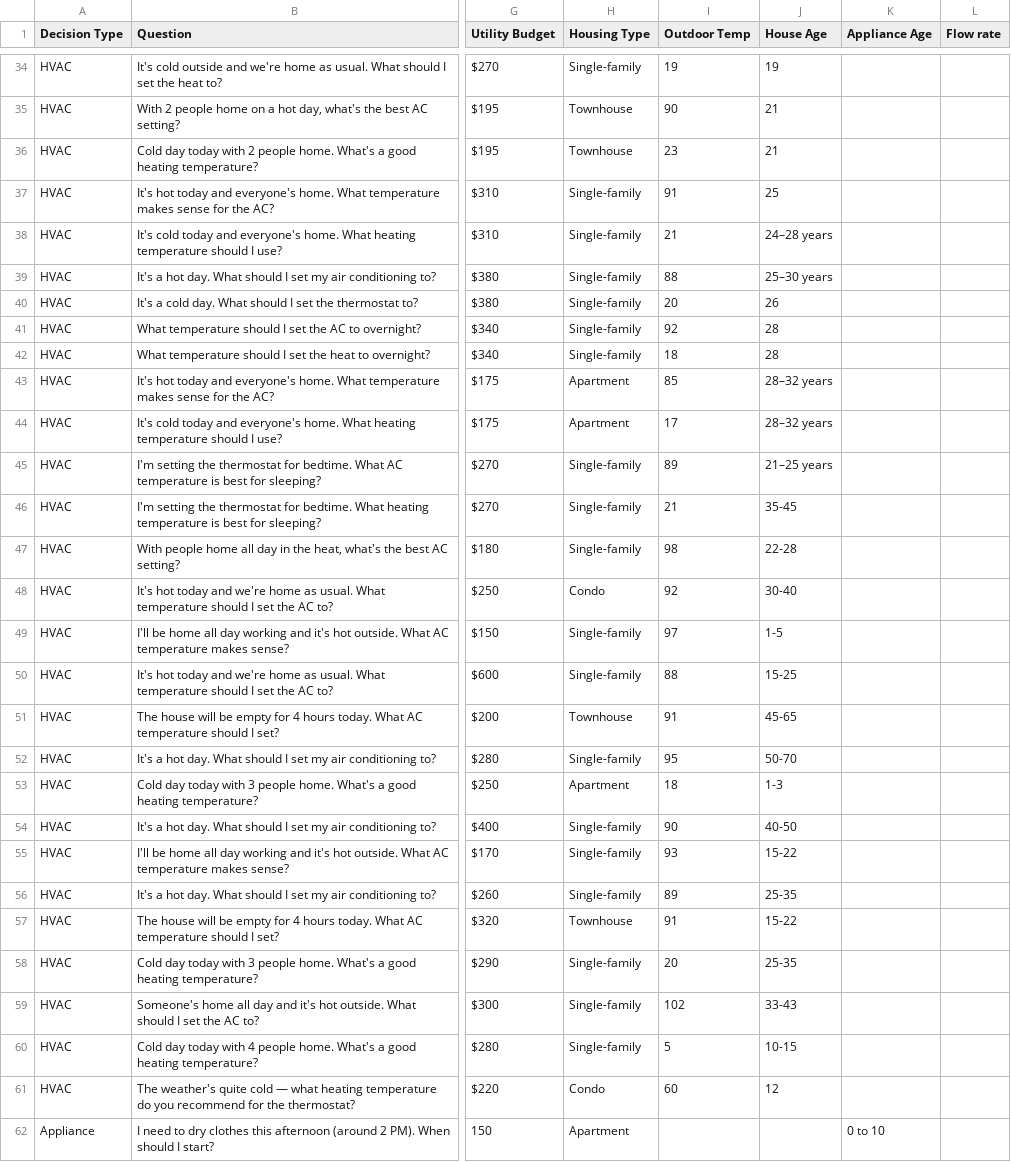
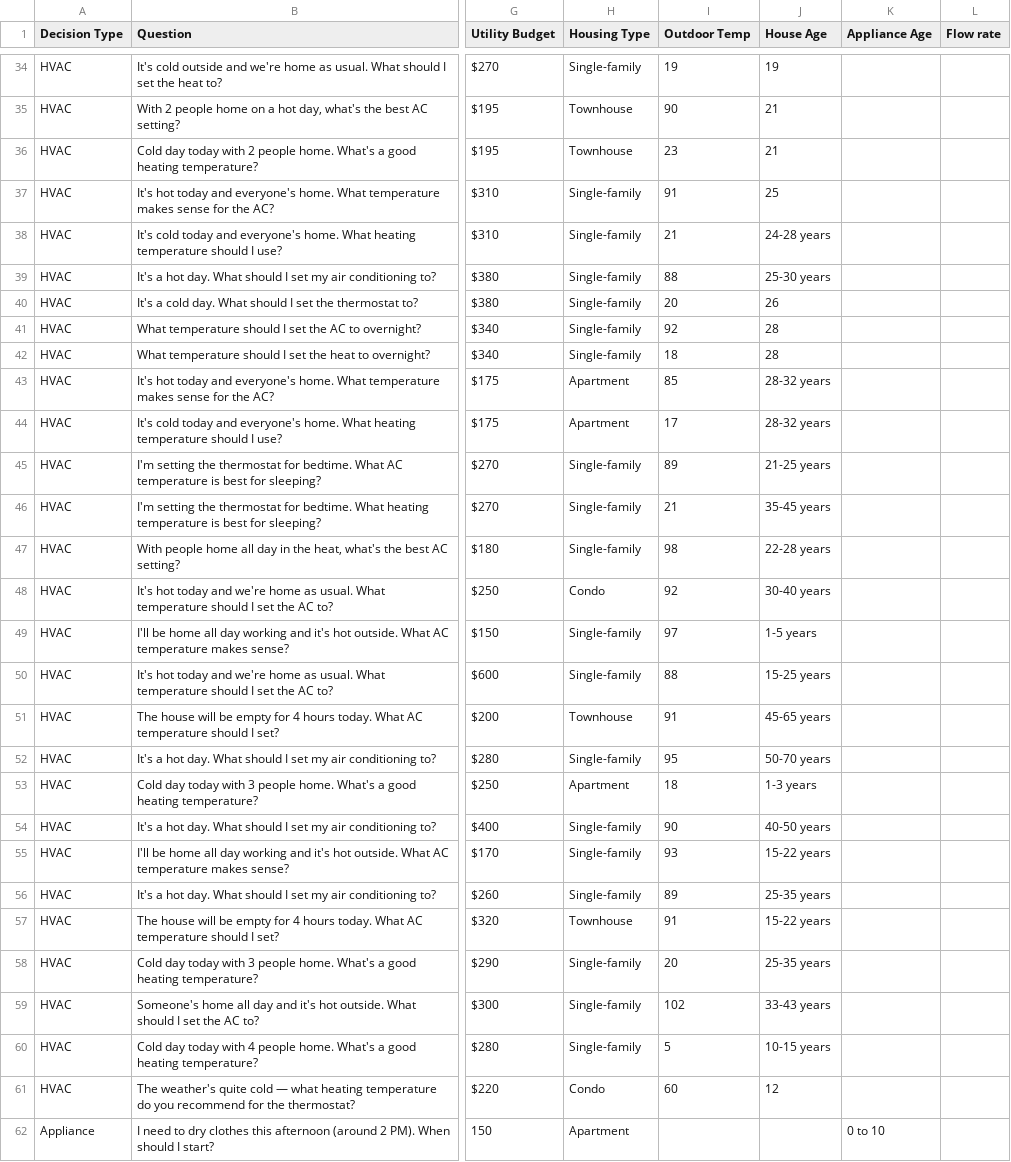
Before and after one commit to AN00927/LLM-MCDA-Paper, a CSV file: Scenario Files/TestScenarios.csv, drawn as a sheet; only a part is shown, gaps mark what is left out; the diff covers the shown part only; the diff names each change by its address in the sheet, - before the commit and + after, or states it on an @@ line.

```diff
--- a/Scenario Files/TestScenarios.csv
+++ b/Scenario Files/TestScenarios.csv
-J38 (House Age): 24–28 years
+J38 (House Age): 24-28 years
-J39 (House Age): 25–30 years
+J39 (House Age): 25-30 years
-J43:J44 (House Age): 28–32 years
+J43:J44 (House Age): 28-32 years
-J45 (House Age): 21–25 years
+J45 (House Age): 21-25 years
-J46 (House Age): 35-45
+J46 (House Age): 35-45 years
-J47 (House Age): 22-28
+J47 (House Age): 22-28 years
-J48 (House Age): 30-40
+J48 (House Age): 30-40 years
-J49 (House Age): 1-5
+J49 (House Age): 1-5 years
-J50 (House Age): 15-25
+J50 (House Age): 15-25 years
-J51 (House Age): 45-65
+J51 (House Age): 45-65 years
-J52 (House Age): 50-70
+J52 (House Age): 50-70 years
-J53 (House Age): 1-3
+J53 (House Age): 1-3 years
-J54 (House Age): 40-50
+J54 (House Age): 40-50 years
-J55 (House Age): 15-22
+J55 (House Age): 15-22 years
-J56 (House Age): 25-35
+J56 (House Age): 25-35 years
-J57 (House Age): 15-22
+J57 (House Age): 15-22 years
-J58 (House Age): 25-35
+J58 (House Age): 25-35 years
-J59 (House Age): 33-43
+J59 (House Age): 33-43 years
-J60 (House Age): 10-15
+J60 (House Age): 10-15 years
```
Also changed, not shown: 4 added rows and 34 edited cells elsewhere in this file, Scenario Files/HVACScenarios.csv, 1 other file.
